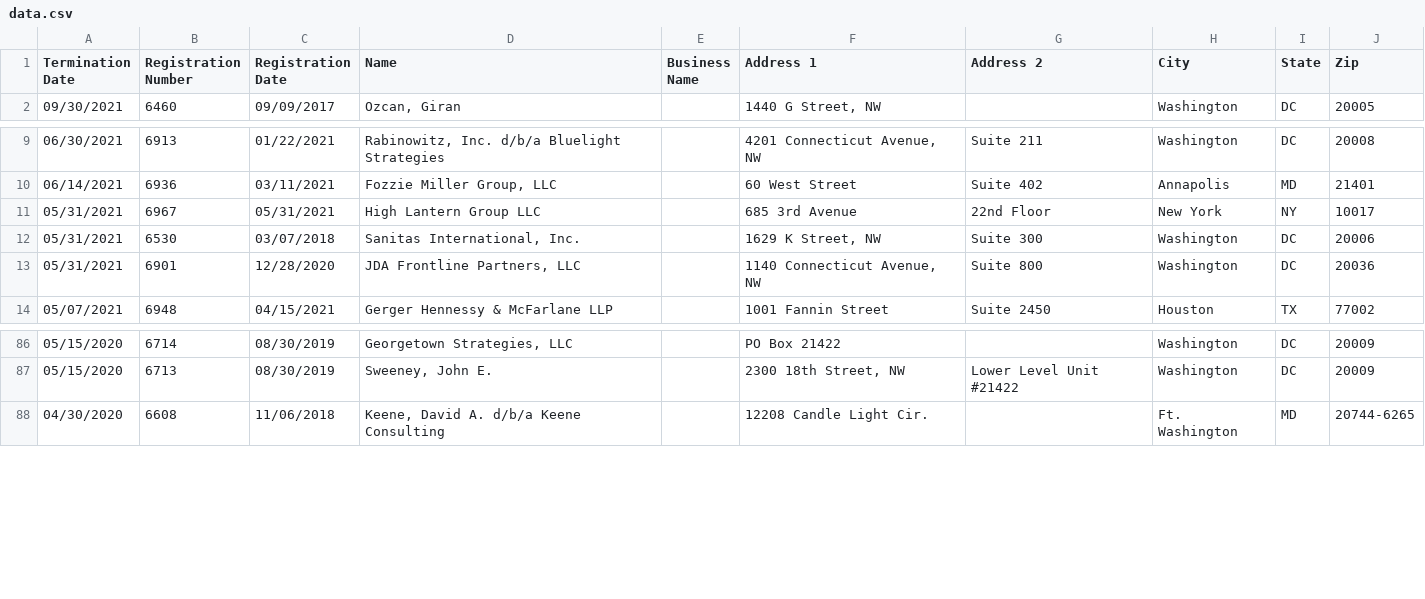
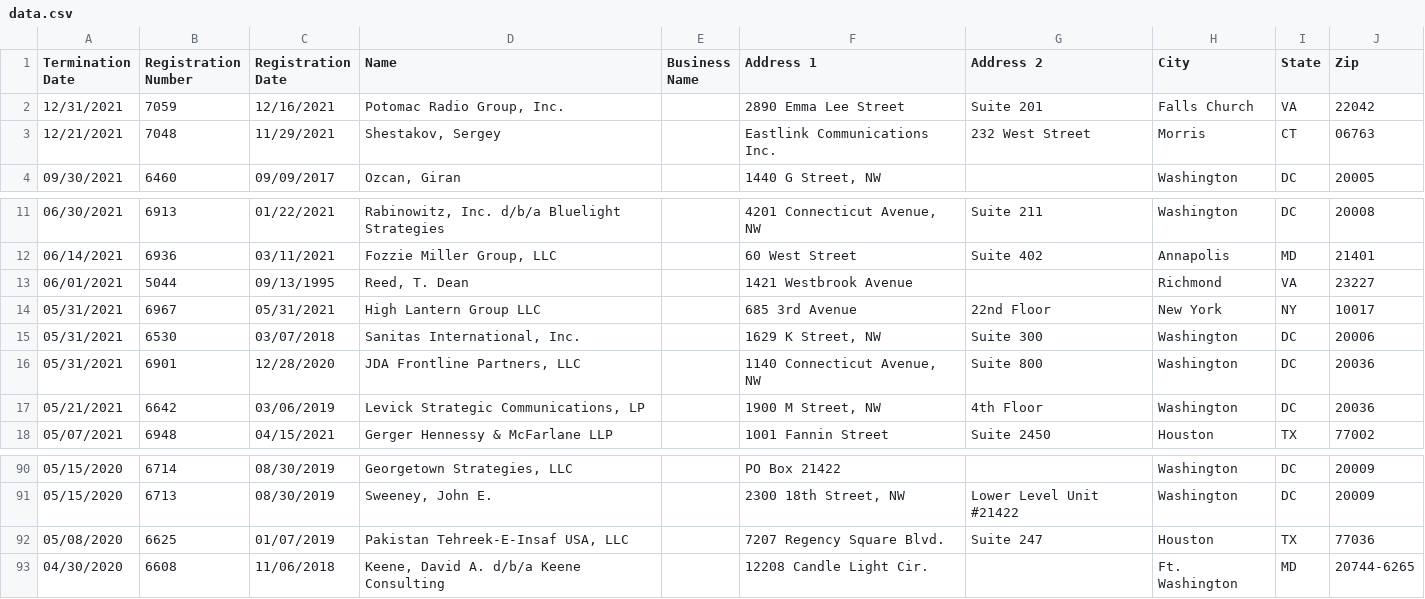
Before and after one commit to markschaver/FARA-Terminated, a CSV file: data.csv, drawn as a sheet; only a part is shown, gaps mark what is left out.

Commit message:
Flat: latest data (2022-01-27T08:33:03.593Z) {   "date": "2022-01-27T08:33:03.593Z",   "files": [     {       "name": "data.csv",       "deltaBytes": 6652,       "source": "https://efile.fara.gov/api/v1/Registrants/csv/Terminated"     }   ] }

```diff
--- a/data.csv
+++ b/data.csv
@@ -1,2 +1,4 @@
 "Termination Date","Registration Number","Registration Date","Name","Business Name","Address 1","Address 2","City","State","Zip"
+"12/31/2021","7059","12/16/2021","Potomac Radio Group, Inc.","","2890 Emma Lee Street","Suite 201","Falls Church","VA","22042"
+"12/21/2021","7048","11/29/2021","Shestakov, Sergey","","Eastlink Communications Inc.","232 West Street","Morris","CT","06763"
 "09/30/2021","6460","09/09/2017","Ozcan, Giran","","1440 G Street, NW","","Washington","DC","20005"
@@ -10,2 +12,3 @@
 "06/14/2021","6936","03/11/2021","Fozzie Miller Group, LLC","","60 West Street","Suite 402","Annapolis","MD","21401"
+"06/01/2021","5044","09/13/1995","Reed, T. Dean","","1421 Westbrook Avenue","","Richmond","VA","23227"
 "05/31/2021","6967","05/31/2021","High Lantern Group LLC","","685 3rd Avenue","22nd Floor","New York","NY","10017"
@@ -13,2 +16,3 @@
 "05/31/2021","6901","12/28/2020","JDA Frontline Partners, LLC","","1140 Connecticut Avenue, NW"," Suite 800","Washington","DC","20036"
+"05/21/2021","6642","03/06/2019","Levick Strategic Communications, LP","","1900 M Street, NW","4th Floor","Washington","DC","20036"
 "05/07/2021","6948","04/15/2021","Gerger Hennessy & McFarlane LLP","","1001 Fannin Street ","Suite 2450","Houston","TX","77002"
@@ -87,2 +91,3 @@
 "05/15/2020","6713","08/30/2019","Sweeney, John E. ","","2300 18th Street, NW","Lower Level Unit #21422","Washington","DC","20009"
+"05/08/2020","6625","01/07/2019","Pakistan Tehreek-E-Insaf USA, LLC","","7207 Regency Square Blvd.","Suite 247","Houston","TX","77036"
 "04/30/2020","6608","11/06/2018","Keene, David A. d/b/a Keene Consulting","","12208 Candle Light Cir.","","Ft. Washington","MD","20744-6265"
```
